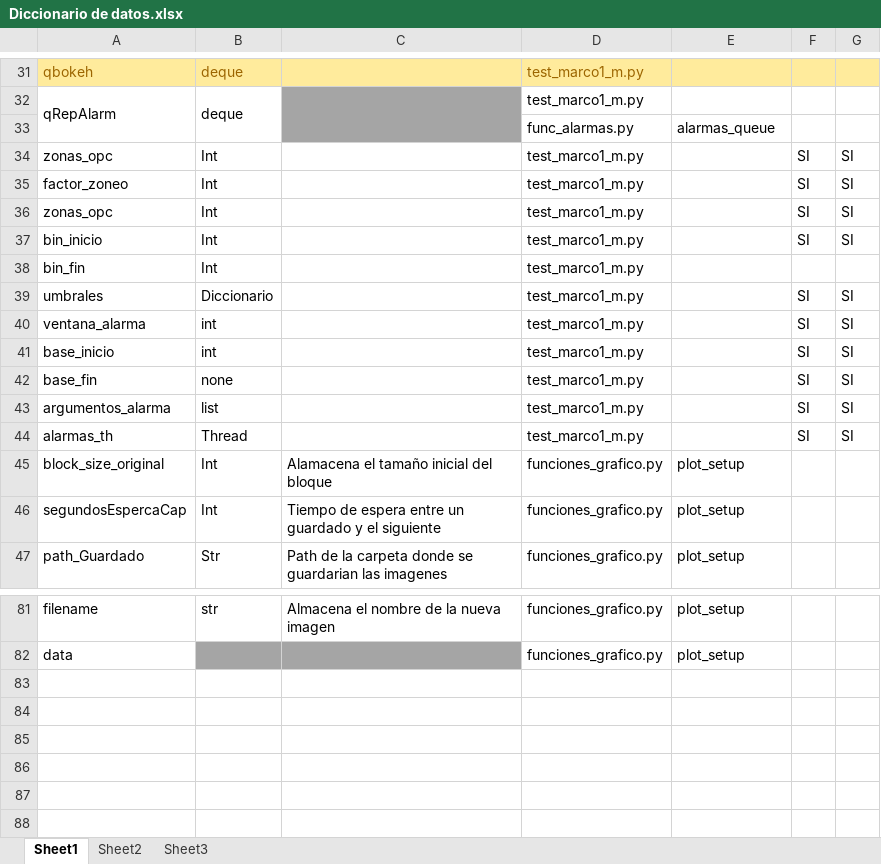
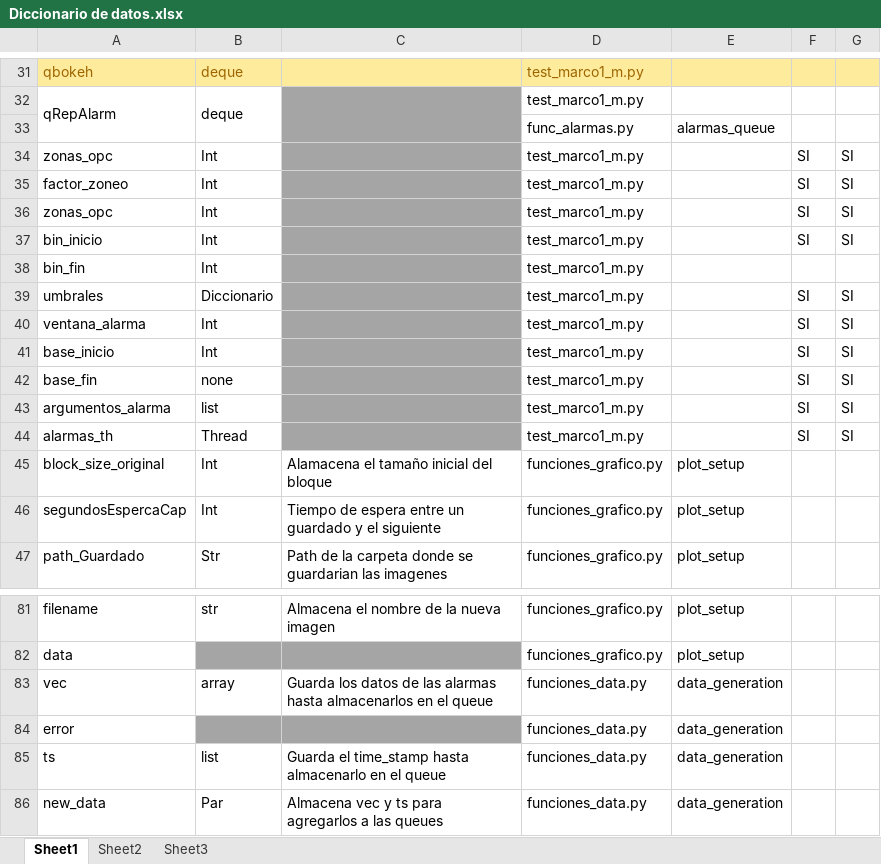
Before and after one commit to mvt-lsf/RADAS, an Excel workbook: Documentacion/Diccionario de datos.xlsx, sheet Sheet1, drawn as a sheet; only a part is shown, gaps mark what is left out; values as stored, in another font and other column widths than the file's, no borders; the diff names each change by its address in the sheet, - before the commit and + after, or states it on an @@ line.

Commit message:
Update diccionario data gen

```diff
--- a/Documentacion/Diccionario de datos.xlsx (sheet Sheet1)
+++ b/Documentacion/Diccionario de datos.xlsx (sheet Sheet1)
-C34:C44 fill: none
+C34:C44 fill: #A5A5A5
-B40:B41: int
+B40:B41: Int
+row 83: vec | array | Guarda los datos de las alarmas hasta almacenarlos en el queue | funciones_data.py | data_generation
+row 84: error |  |  | funciones_data.py | data_generation
+row 85: ts | list | Guarda el time_stamp hasta almacenarlo en el queue | funciones_data.py | data_generation
+row 86: new_data | Par | Almacena vec y ts para agregarlos a las queues | funciones_data.py | data_generation
```
Also changed, not shown: sheet Sheet2.
